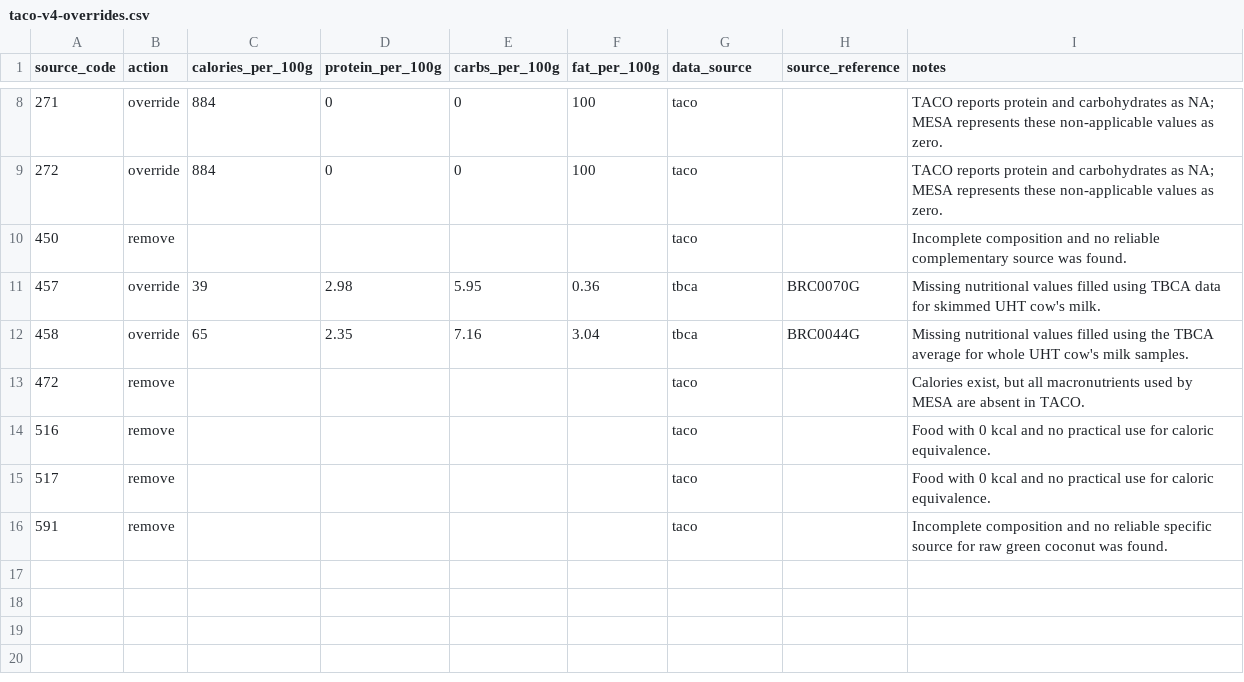
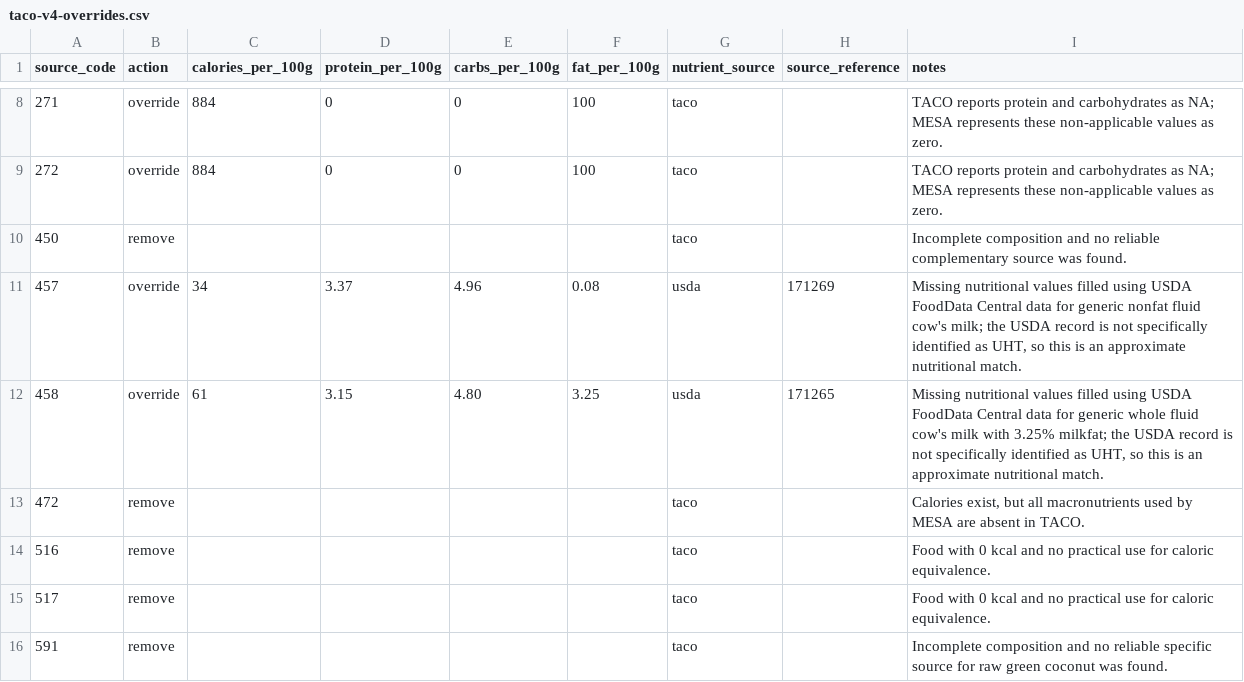
Before and after one commit to caalel/mesa, a CSV file: database/data/foods/taco-v4-overrides.csv, drawn as a sheet; only a part is shown, gaps mark what is left out; the diff names each change by its address in the sheet, - before the commit and + after, or states it on an @@ line.

Commit message:
data: replace TBCA overrides with USDA

```diff
--- a/database/data/foods/taco-v4-overrides.csv
+++ b/database/data/foods/taco-v4-overrides.csv
-G1: data_source
+G1: nutrient_source
-C11 (calories_per_100g): 39
+C11 (calories_per_100g): 34
-D11 (protein_per_100g): 2.98
+D11 (protein_per_100g): 3.37
-E11 (carbs_per_100g): 5.95
+E11 (carbs_per_100g): 4.96
-F11 (fat_per_100g): 0.36
+F11 (fat_per_100g): 0.08
-G11:G12 (nutrient_source): tbca
+G11:G12 (nutrient_source): usda
-H11 (source_reference): BRC0070G
+H11 (source_reference): 171269
-I11 (notes): …filled using TBCA data for skimmed UHT cow's milk.
+I11 (notes): …filled using USDA FoodData Central data for generic nonfat fluid cow's milk; the USDA record is not specifically identified as UHT, so this is an approximate nutritional match.
-C12 (calories_per_100g): 65
+C12 (calories_per_100g): 61
-D12 (protein_per_100g): 2.35
+D12 (protein_per_100g): 3.15
-E12 (carbs_per_100g): 7.16
+E12 (carbs_per_100g): 4.80
-F12 (fat_per_100g): 3.04
+F12 (fat_per_100g): 3.25
-H12 (source_reference): BRC0044G
+H12 (source_reference): 171265
-I12 (notes): …filled using the TBCA average for whole UHT cow's milk samples.
+I12 (notes): …filled using USDA FoodData Central data for generic whole fluid cow's milk with 3.25% milkfat; the USDA record is not specifically identified as UHT, so this is an approximate nutritional match.
```
Also changed, not shown: database/data/foods/taco-v4.csv, 4 other files.
